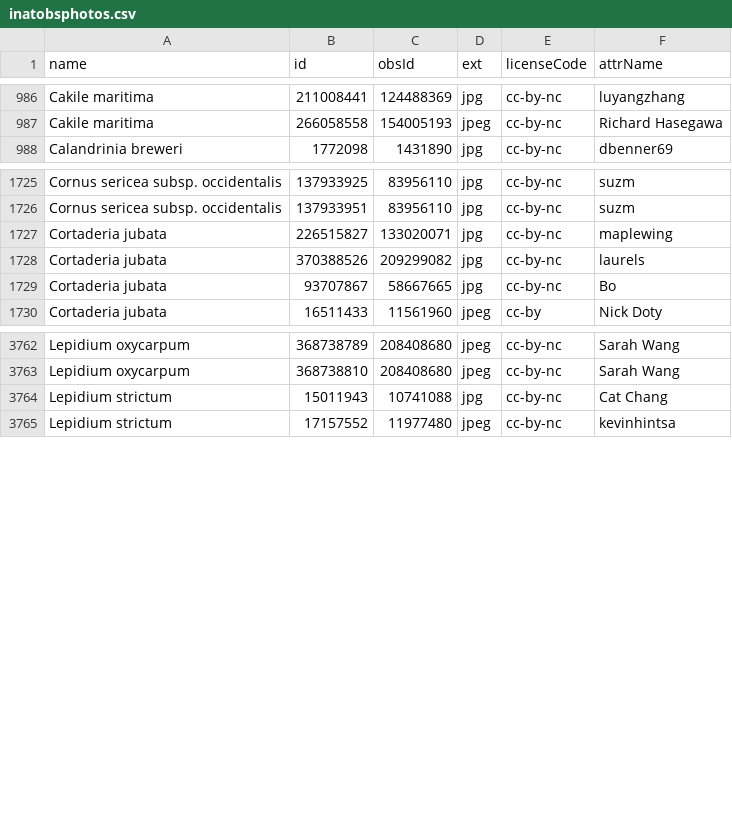
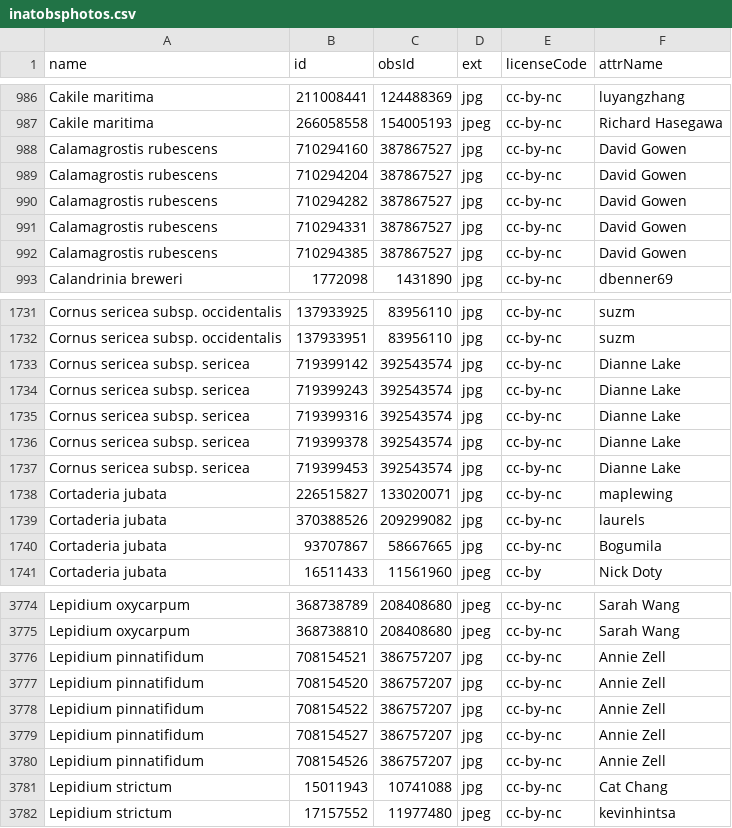
Before and after one commit to ca-plants/ebplants, a CSV file: data/inatobsphotos.csv, drawn as a sheet; only a part is shown, gaps mark what is left out; the diff covers the shown part only.

```diff
--- a/data/inatobsphotos.csv
+++ b/data/inatobsphotos.csv
@@ -987,2 +987,7 @@ Cakile maritima,211008441,124488369,jpg,cc-by-nc,luyangzhang
 Cakile maritima,266058558,154005193,jpeg,cc-by-nc,Richard Hasegawa
+Calamagrostis rubescens,710294160,387867527,jpg,cc-by-nc,David Gowen
+Calamagrostis rubescens,710294204,387867527,jpg,cc-by-nc,David Gowen
+Calamagrostis rubescens,710294282,387867527,jpg,cc-by-nc,David Gowen
+Calamagrostis rubescens,710294331,387867527,jpg,cc-by-nc,David Gowen
+Calamagrostis rubescens,710294385,387867527,jpg,cc-by-nc,David Gowen
 Calandrinia breweri,1772098,1431890,jpg,cc-by-nc,dbenner69
@@ -1726,5 +1732,10 @@ Cornus sericea subsp. occidentalis,137933925,83956110,jpg,cc-by-nc,suzm
 Cornus sericea subsp. occidentalis,137933951,83956110,jpg,cc-by-nc,suzm
+Cornus sericea subsp. sericea,719399142,392543574,jpg,cc-by-nc,Dianne Lake
+Cornus sericea subsp. sericea,719399243,392543574,jpg,cc-by-nc,Dianne Lake
+Cornus sericea subsp. sericea,719399316,392543574,jpg,cc-by-nc,Dianne Lake
+Cornus sericea subsp. sericea,719399378,392543574,jpg,cc-by-nc,Dianne Lake
+Cornus sericea subsp. sericea,719399453,392543574,jpg,cc-by-nc,Dianne Lake
 Cortaderia jubata,226515827,133020071,jpg,cc-by-nc,maplewing
 Cortaderia jubata,370388526,209299082,jpg,cc-by-nc,laurels
-Cortaderia jubata,93707867,58667665,jpg,cc-by-nc,Bo
+Cortaderia jubata,93707867,58667665,jpg,cc-by-nc,Bogumila
 Cortaderia jubata,16511433,11561960,jpeg,cc-by,Nick Doty
@@ -3763,2 +3775,7 @@ Lepidium oxycarpum,368738789,208408680,jpeg,cc-by-nc,Sarah Wang
 Lepidium oxycarpum,368738810,208408680,jpeg,cc-by-nc,Sarah Wang
+Lepidium pinnatifidum,708154521,386757207,jpg,cc-by-nc,Annie Zell
+Lepidium pinnatifidum,708154520,386757207,jpg,cc-by-nc,Annie Zell
+Lepidium pinnatifidum,708154522,386757207,jpg,cc-by-nc,Annie Zell
+Lepidium pinnatifidum,708154527,386757207,jpg,cc-by-nc,Annie Zell
+Lepidium pinnatifidum,708154526,386757207,jpg,cc-by-nc,Annie Zell
 Lepidium strictum,15011943,10741088,jpg,cc-by-nc,Cat Chang
```
Also changed, not shown: 11 added rows and 15 edited cells elsewhere in this file, 3 other files.
